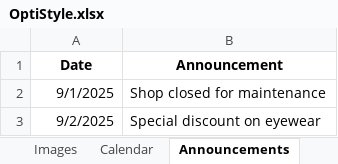
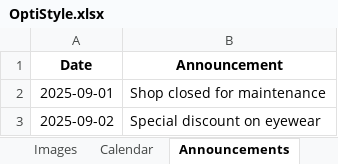
Before and after one commit to geneboo/GBnfo, an Excel workbook: OptiStyle.xlsx, sheet Announcements, drawn as a sheet; values as stored, in another font and other column widths than the file's, no borders; the diff names each change by its address in the sheet, - before the commit and + after, or states it on an @@ line.

Commit message:
Add files via upload

```diff
--- a/OptiStyle.xlsx (sheet Announcements)
+++ b/OptiStyle.xlsx (sheet Announcements)
-A2 (Date): 9/1/2025
+A2 (Date): 2025-09-01
-A3 (Date): 9/2/2025
+A3 (Date): 2025-09-02
```
